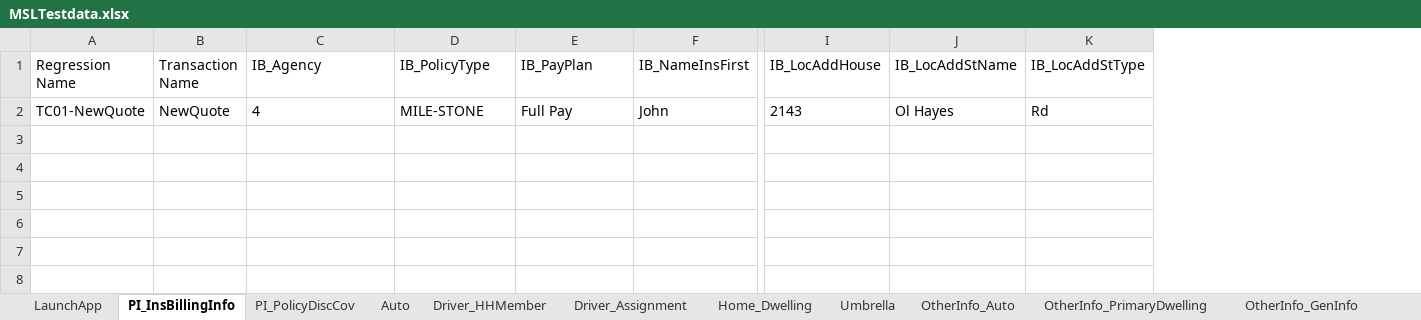
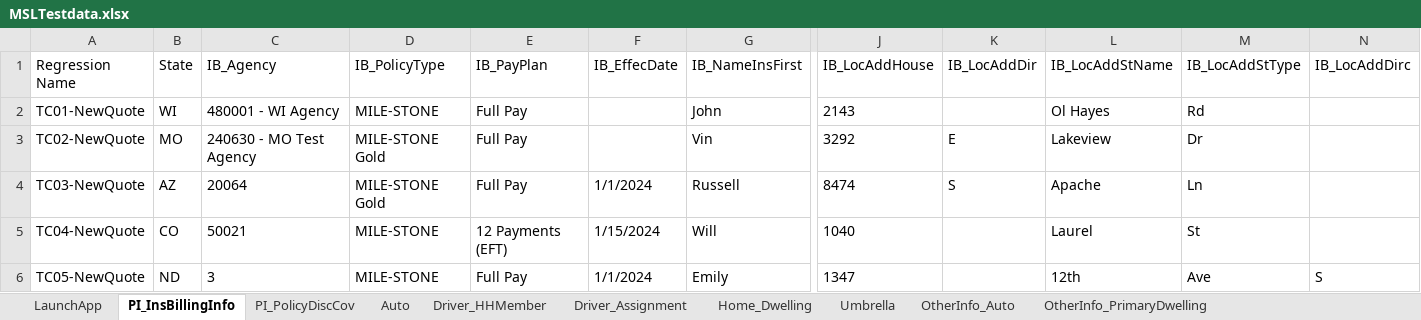
Before and after one commit to sandeepthadoju09850/MyFirstDesktopProject, an Excel workbook: Data Files/MSLTestdata.xlsx, sheet PI_InsBillingInfo, drawn as a sheet; only a part is shown, gaps mark what is left out; values as stored, in another font and other column widths than the file's, no borders; removed rows and columns are numbered as before the commit, all else as after; rows hold the shown columns only; the diff names each change by its address in the sheet, - before the commit and + after, or states it on an @@ line.

```diff
--- a/Data Files/MSLTestdata.xlsx (sheet PI_InsBillingInfo)
+++ b/Data Files/MSLTestdata.xlsx (sheet PI_InsBillingInfo)
-column B (Transaction Name), row 2: NewQuote
+column B (State), row 2: WI
+column F (IB_EffecDate), empty
+column K (IB_LocAddDir), empty
+column N (IB_LocAddDirc), empty
-C2 (IB_Agency): 4
+C2 (IB_Agency): 480001 - WI Agency
+row 3: TC02-NewQuote | MO | 240630 - MO Test Agency | MILE-STONE Gold | Full Pay |  | Vin | 3292 | E | Lakeview | Dr
+row 4: TC03-NewQuote | AZ | 20064 | MILE-STONE Gold | Full Pay | 1/1/2024 | Russell | 8474 | S | Apache | Ln
+row 5: TC04-NewQuote | CO | 50021 | MILE-STONE | 12 Payments (EFT) | 1/15/2024 | Will | 1040 |  | Laurel | St
+row 6: TC05-NewQuote | ND | 3 | MILE-STONE | Full Pay | 1/1/2024 | Emily | 1347 |  | 12th | Ave | S
```
Also changed, not shown: sheet Home_Dwelling, sheet Auto, sheet Driver_HHMember, sheet OtherInfo_PrimaryDwelling, sheet OtherInfo_Auto, sheet PI_PolicyDiscCov, 6 more sheets, other sheet tabs, 19 other files.
